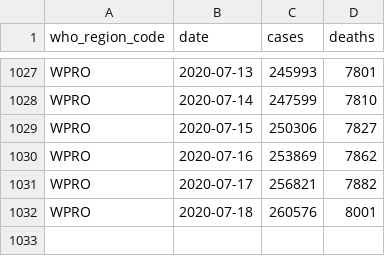
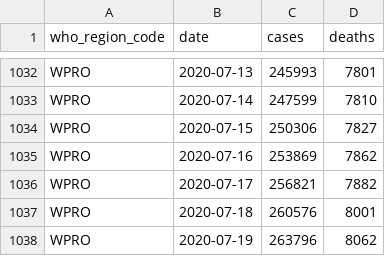
Before and after one commit to covid-open-data/xform-casecount-jhu, a CSV file: output/who_regions.csv, drawn as a sheet; only a part is shown, gaps mark what is left out; the diff covers the shown part only.

```diff
--- a/output/who_regions.csv
+++ b/output/who_regions.csv
@@ -1032 +1037,2 @@ WPRO,2020-07-17,256821,7882
 WPRO,2020-07-18,260576,8001
+WPRO,2020-07-19,263796,8062
```
Also changed, not shown: 5 added rows and 2 edited cells elsewhere in this file, output/admin0/all.csv, output/continents.csv, 1 other file.
